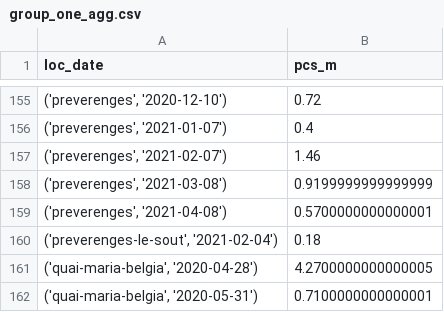
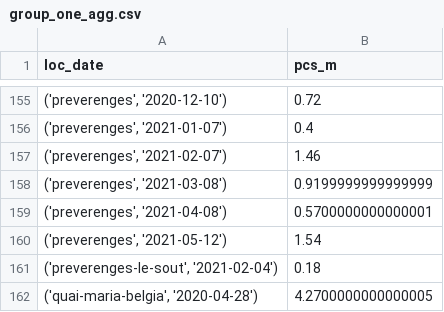
Before and after one commit to hammerdirt-analyst/iqals, a CSV file: output/test_directory/group_one_agg.csv, drawn as a sheet; only a part is shown, gaps mark what is left out; the shorter side is filled out with more unchanged rows.

```diff
--- a/output/test_directory/group_one_agg.csv
+++ b/output/test_directory/group_one_agg.csv
@@ -159,2 +159,3 @@ loc_date,pcs_m
 "('preverenges', '2021-04-08')",0.5700000000000001
+"('preverenges', '2021-05-12')",1.54
 "('preverenges-le-sout', '2021-02-04')",0.18
```
Also changed, not shown: output/bassin_report_aare/bassin_summary_beaches.csv, 10 other files.
